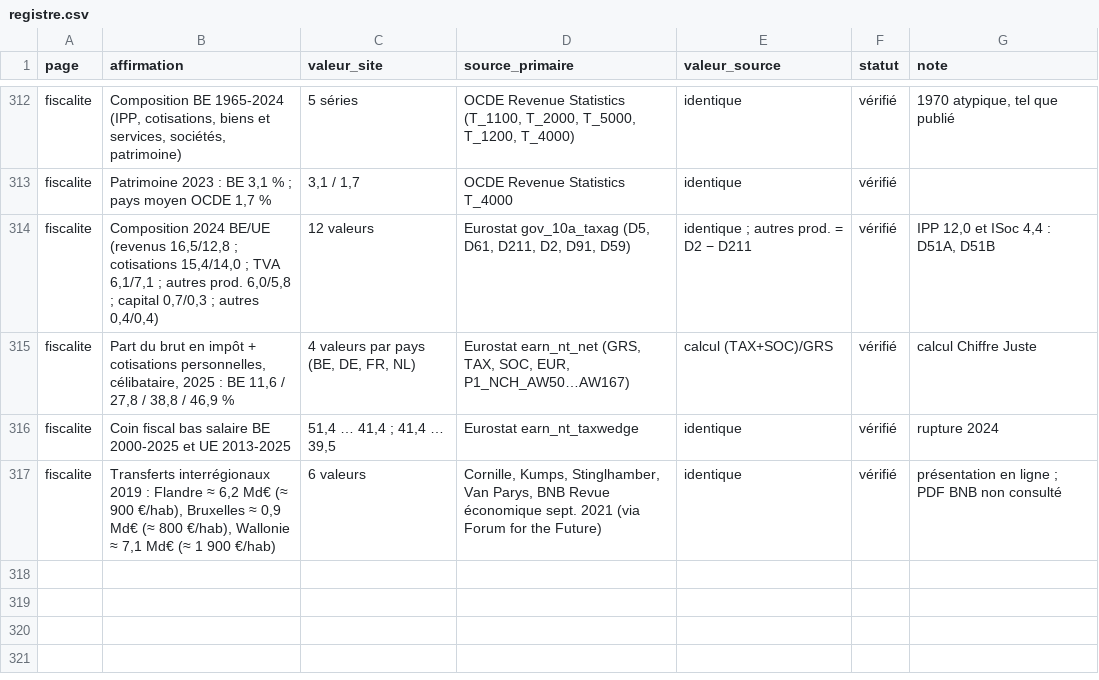
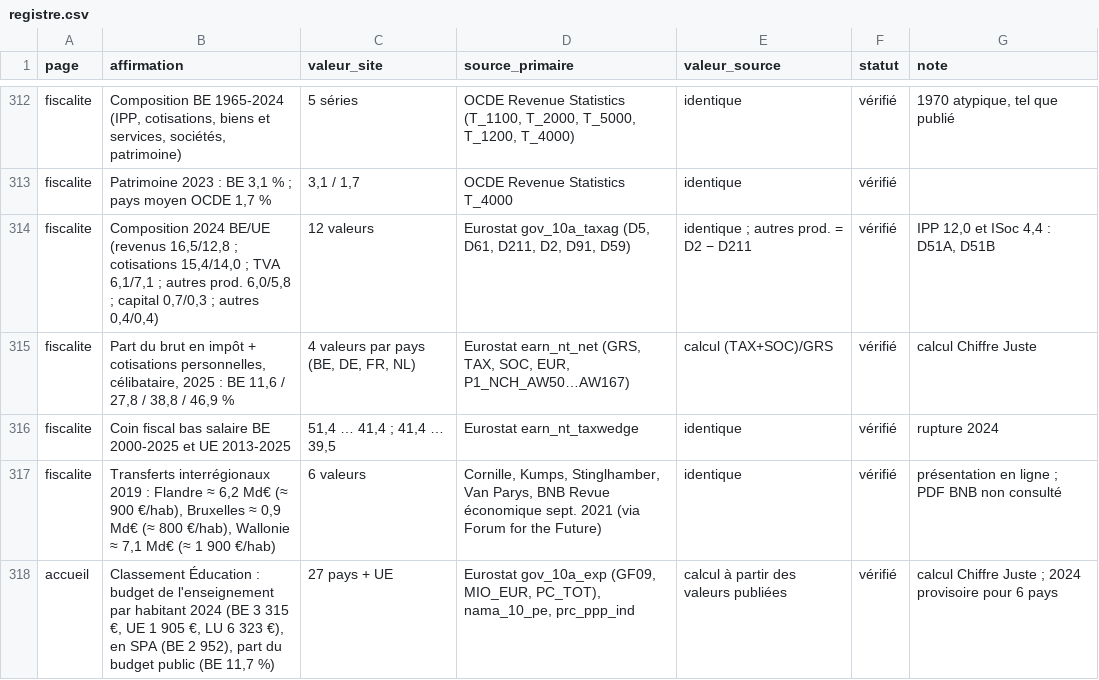
Before and after one commit to tombauchau-sys/tombauchau, a CSV file: verif/registre.csv, drawn as a sheet; only a part is shown, gaps mark what is left out; the diff names each change by its address in the sheet, - before the commit and + after, or states it on an @@ line.

```diff
--- a/verif/registre.csv
+++ b/verif/registre.csv
+row 318: accueil | Classement Éducation : budget de l'enseignement par habitant 2024 (BE 3 315 €, UE 1 905 €, LU 6 323 €), en SPA (BE 2 952), part du budget public (BE 11,7 %) | 27 pays + UE | Eurostat gov_10a_exp (GF09, MIO_EUR, PC_TOT), nama_10_pe, prc_ppp_ind | calcul à partir des valeurs publiées | vérifié | calcul Chiffre Juste ; 2024 provisoire pour 6 pays
```
Also changed, not shown: 26 other files.
